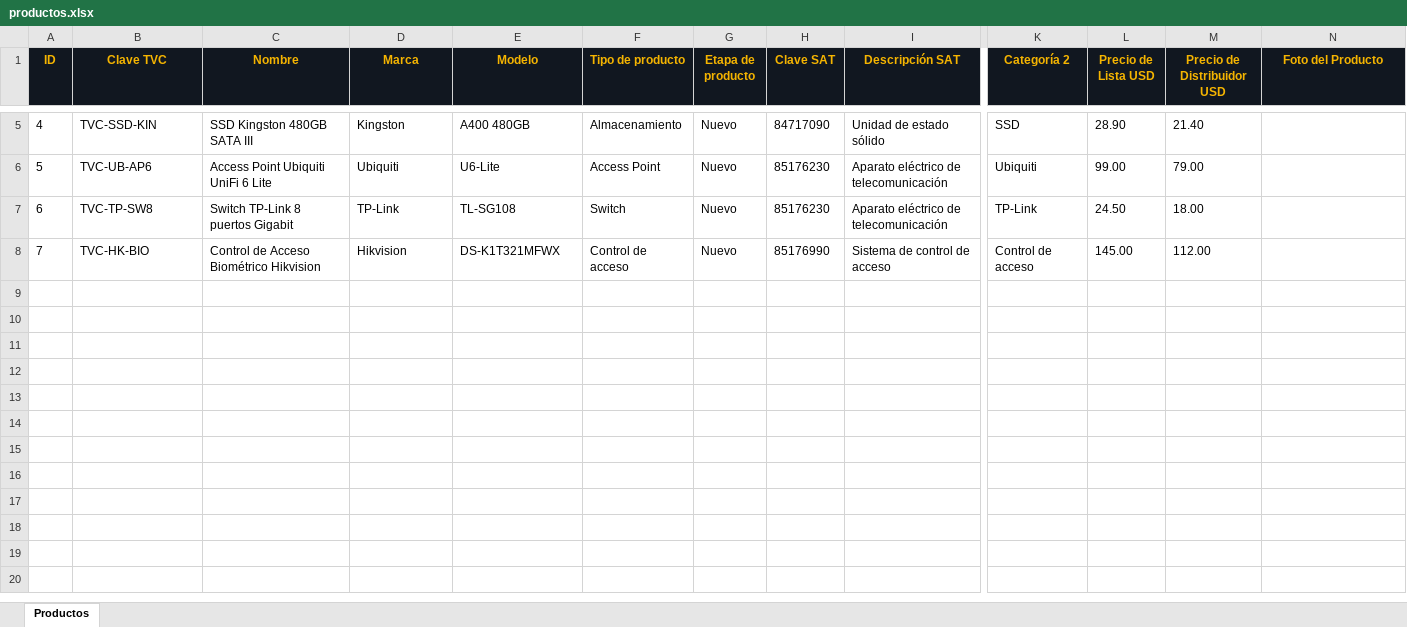
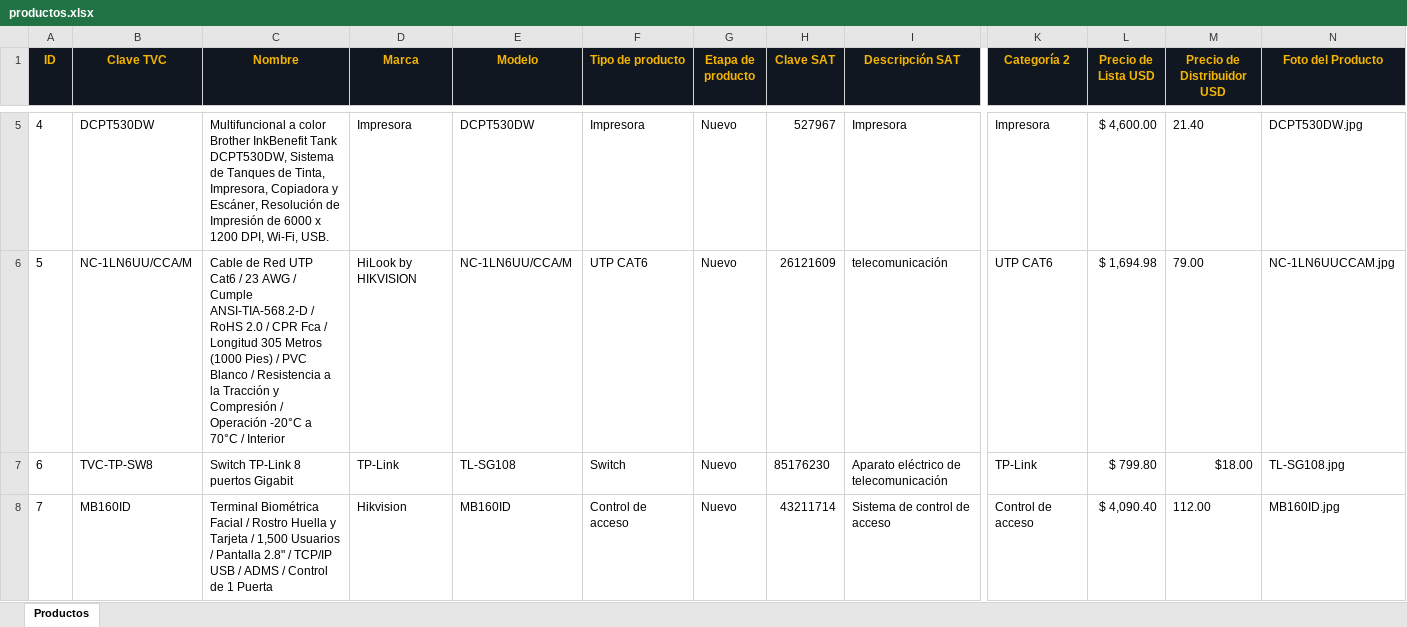
Before and after one commit to manueltram86-del/Jaguartech, an Excel workbook: productos.xlsx, sheet Productos, drawn as a sheet; only a part is shown, gaps mark what is left out; values as stored, in another font and other column widths than the file's, no borders; the diff covers the shown part only; the diff names each change by its address in the sheet, - before the commit and + after, or states it on an @@ line.

```diff
--- a/productos.xlsx (sheet Productos)
+++ b/productos.xlsx (sheet Productos)
-B5 (Clave TVC): TVC-SSD-KIN
+B5 (Clave TVC): DCPT530DW
-C5 (Nombre): SSD Kingston 480GB SATA III
+C5 (Nombre): Multifuncional a color Brother InkBenefit Tank DCPT530DW, Sistema de Tanques de Tinta, Impresora, Copiadora y Escáner, Resolución de Impresión de 6000 x 1200 DPI, Wi-Fi, USB.
-D5 (Marca): Kingston
+D5 (Marca): Impresora
-E5 (Modelo): A400 480GB
+E5 (Modelo): DCPT530DW
-F5 (Tipo de producto): Almacenamiento
+F5 (Tipo de producto): Impresora
-H5 (Clave SAT): 84717090
+H5 (Clave SAT): 527967
-I5 (Descripción SAT): Unidad de estado sólido
+I5 (Descripción SAT): Impresora
-K5 (Categoría 2): SSD
+K5 (Categoría 2): Impresora
-L5 (Precio de Lista USD): 28.90
+L5 (Precio de Lista USD): $ 4,600.00
-N5 (Foto del Producto): (empty)
+N5 (Foto del Producto): DCPT530DW.jpg
-B6 (Clave TVC): TVC-UB-AP6
+B6 (Clave TVC): NC-1LN6UU/CCA/M
-C6 (Nombre): Access Point Ubiquiti UniFi 6 Lite
+C6 (Nombre): Cable de Red UTP Cat6 / 23 AWG / Cumple ANSI-TIA-568.2-D / RoHS 2.0 / CPR Fca / Longitud 305 Metros (1000 Pies) / PVC Blanco / Resistencia a la Tracción y Compresión / Operación -20°C a 70°C / Interior
-D6 (Marca): Ubiquiti
+D6 (Marca): HiLook by HIKVISION
-E6 (Modelo): U6-Lite
+E6 (Modelo): NC-1LN6UU/CCA/M
-F6 (Tipo de producto): Access Point
+F6 (Tipo de producto): UTP CAT6
-H6 (Clave SAT): 85176230
+H6 (Clave SAT): 26121609
-I6 (Descripción SAT): Aparato eléctrico de telecomunicación
+I6 (Descripción SAT): telecomunicación
-K6 (Categoría 2): Ubiquiti
+K6 (Categoría 2): UTP CAT6
-L6 (Precio de Lista USD): 99.00
+L6 (Precio de Lista USD): $ 1,694.98
-N6 (Foto del Producto): (empty)
+N6 (Foto del Producto): NC-1LN6UUCCAM.jpg
-L7 (Precio de Lista USD): 24.50
+L7 (Precio de Lista USD): $ 799.80
-M7 (Precio de Distribuidor USD): 18.00
+M7 (Precio de Distribuidor USD): $18.00
-N7 (Foto del Producto): (empty)
+N7 (Foto del Producto): TL-SG108.jpg
-B8 (Clave TVC): TVC-HK-BIO
+B8 (Clave TVC): MB160ID
-C8 (Nombre): Control de Acceso Biométrico Hikvision
+C8 (Nombre): Terminal Biométrica Facial / Rostro Huella y Tarjeta / 1,500 Usuarios / Pantalla 2.8" / TCP/IP USB / ADMS / Control de 1 Puerta
-E8 (Modelo): DS-K1T321MFWX
+E8 (Modelo): MB160ID
-H8 (Clave SAT): 85176990
+H8 (Clave SAT): 43211714
-L8 (Precio de Lista USD): 145.00
+L8 (Precio de Lista USD): $ 4,090.40
-N8 (Foto del Producto): (empty)
+N8 (Foto del Producto): MB160ID.jpg
```
Also changed, not shown: 26 edited cells and cell formats elsewhere in this sheet, 1 other file.
